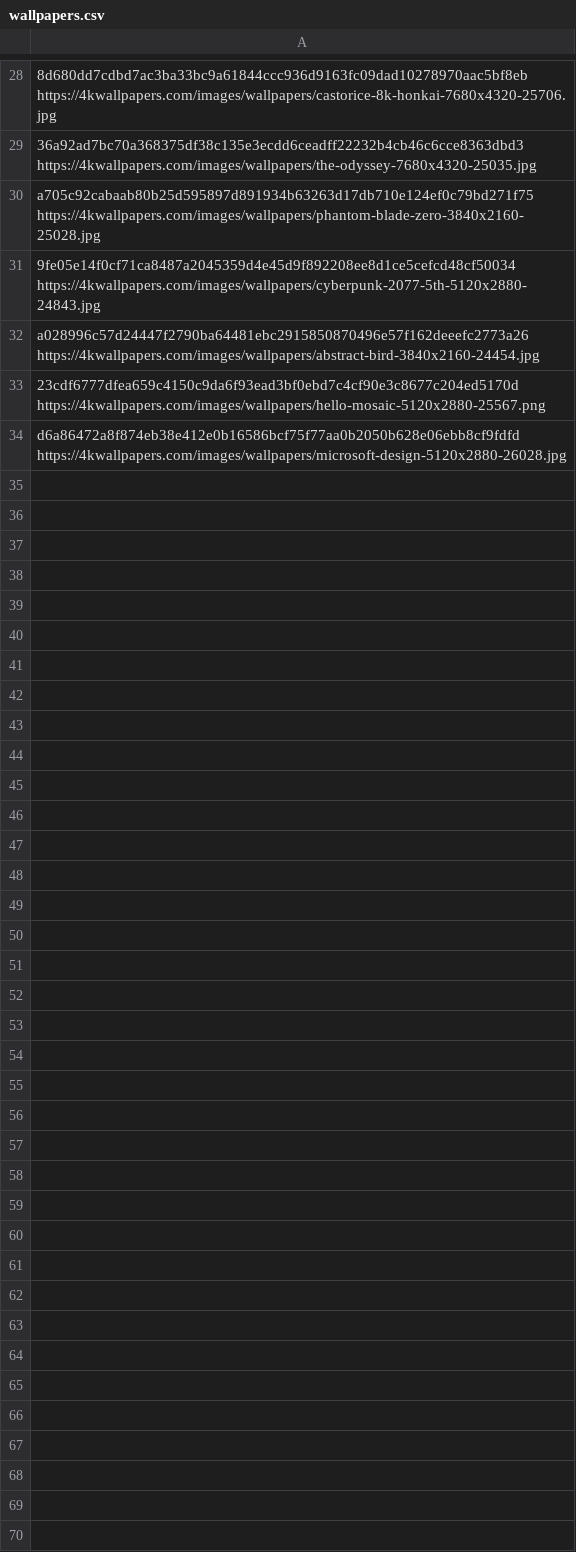
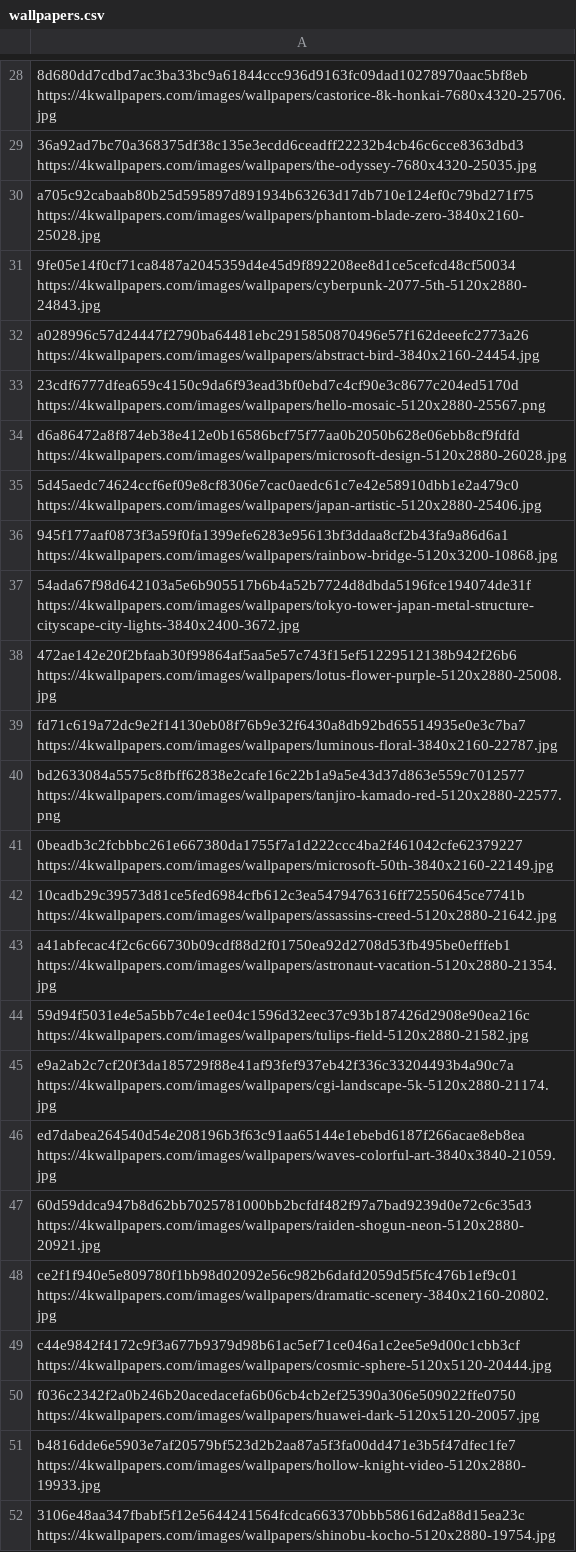
Before and after one commit to Nikitf777/desktop-wallpapers, a CSV file: wallpapers.csv, drawn as a sheet; only a part is shown, gaps mark what is left out.

Commit message:
Add wallpapers

```diff
--- a/wallpapers.csv
+++ b/wallpapers.csv
@@ -34 +34,19 @@ a028996c57d24447f2790ba64481ebc2915850870496e57f162deeefc2773a26 https://4kwallp
 d6a86472a8f874eb38e412e0b16586bcf75f77aa0b2050b628e06ebb8cf9fdfd https://4kwallpapers.com/images/wallpapers/microsoft-design-5120x2880-26028.jpg
+5d45aedc74624ccf6ef09e8cf8306e7cac0aedc61c7e42e58910dbb1e2a479c0 https://4kwallpapers.com/images/wallpapers/japan-artistic-5120x2880-25406.jpg
+945f177aaf0873f3a59f0fa1399efe6283e95613bf3ddaa8cf2b43fa9a86d6a1 https://4kwallpapers.com/images/wallpapers/rainbow-bridge-5120x3200-10868.jpg
+54ada67f98d642103a5e6b905517b6b4a52b7724d8dbda5196fce194074de31f https://4kwallpapers.com/images/wallpapers/tokyo-tower-japan-metal-structure-cityscape-city-lights-3840x2400-3672.jpg
+472ae142e20f2bfaab30f99864af5aa5e57c743f15ef51229512138b942f26b6 https://4kwallpapers.com/images/wallpapers/lotus-flower-purple-5120x2880-25008.jpg
+fd71c619a72dc9e2f14130eb08f76b9e32f6430a8db92bd65514935e0e3c7ba7 https://4kwallpapers.com/images/wallpapers/luminous-floral-3840x2160-22787.jpg
+bd2633084a5575c8fbff62838e2cafe16c22b1a9a5e43d37d863e559c7012577 https://4kwallpapers.com/images/wallpapers/tanjiro-kamado-red-5120x2880-22577.png
+0beadb3c2fcbbbc261e667380da1755f7a1d222ccc4ba2f461042cfe62379227 https://4kwallpapers.com/images/wallpapers/microsoft-50th-3840x2160-22149.jpg
+10cadb29c39573d81ce5fed6984cfb612c3ea5479476316ff72550645ce7741b https://4kwallpapers.com/images/wallpapers/assassins-creed-5120x2880-21642.jpg
+a41abfecac4f2c6c66730b09cdf88d2f01750ea92d2708d53fb495be0efffeb1 https://4kwallpapers.com/images/wallpapers/astronaut-vacation-5120x2880-21354.jpg
+59d94f5031e4e5a5bb7c4e1ee04c1596d32eec37c93b187426d2908e90ea216c https://4kwallpapers.com/images/wallpapers/tulips-field-5120x2880-21582.jpg
+e9a2ab2c7cf20f3da185729f88e41af93fef937eb42f336c33204493b4a90c7a https://4kwallpapers.com/images/wallpapers/cgi-landscape-5k-5120x2880-21174.jpg
+ed7dabea264540d54e208196b3f63c91aa65144e1ebebd6187f266acae8eb8ea https://4kwallpapers.com/images/wallpapers/waves-colorful-art-3840x3840-21059.jpg
+60d59ddca947b8d62bb7025781000bb2bcfdf482f97a7bad9239d0e72c6c35d3 https://4kwallpapers.com/images/wallpapers/raiden-shogun-neon-5120x2880-20921.jpg
+ce2f1f940e5e809780f1bb98d02092e56c982b6dafd2059d5f5fc476b1ef9c01 https://4kwallpapers.com/images/wallpapers/dramatic-scenery-3840x2160-20802.jpg
+c44e9842f4172c9f3a677b9379d98b61ac5ef71ce046a1c2ee5e9d00c1cbb3cf https://4kwallpapers.com/images/wallpapers/cosmic-sphere-5120x5120-20444.jpg
+f036c2342f2a0b246b20acedacefa6b06cb4cb2ef25390a306e509022ffe0750 https://4kwallpapers.com/images/wallpapers/huawei-dark-5120x5120-20057.jpg
+b4816dde6e5903e7af20579bf523d2b2aa87a5f3fa00dd471e3b5f47dfec1fe7 https://4kwallpapers.com/images/wallpapers/hollow-knight-video-5120x2880-19933.jpg
+3106e48aa347fbabf5f12e5644241564fcdca663370bbb58616d2a88d15ea23c https://4kwallpapers.com/images/wallpapers/shinobu-kocho-5120x2880-19754.jpg
```
